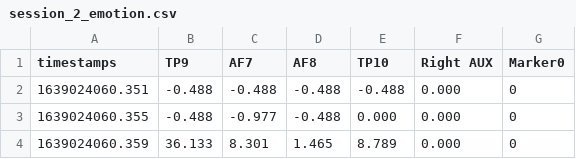
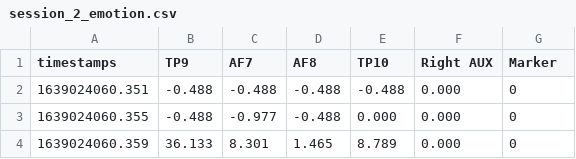
Before and after one commit to wakkihaya/P300-muse, a CSV file: data/subject_2/session_2_emotion.csv, drawn as a sheet; only a part is shown.

Commit message:
add: new data

```diff
--- a/data/subject_2/session_2_emotion.csv
+++ b/data/subject_2/session_2_emotion.csv
@@ -1,2 +1,2 @@
-timestamps,TP9,AF7,AF8,TP10,Right AUX,Marker0
+timestamps,TP9,AF7,AF8,TP10,Right AUX,Marker
 1639024060.351,-0.488,-0.488,-0.488,-0.488,0.000,0
```
Also changed, not shown: 5 other files.
